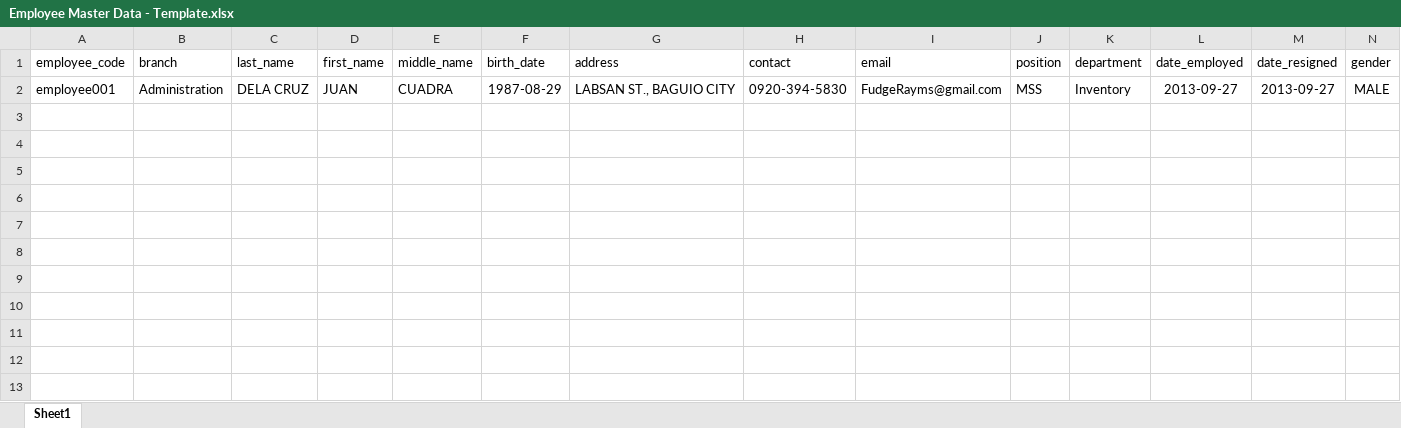
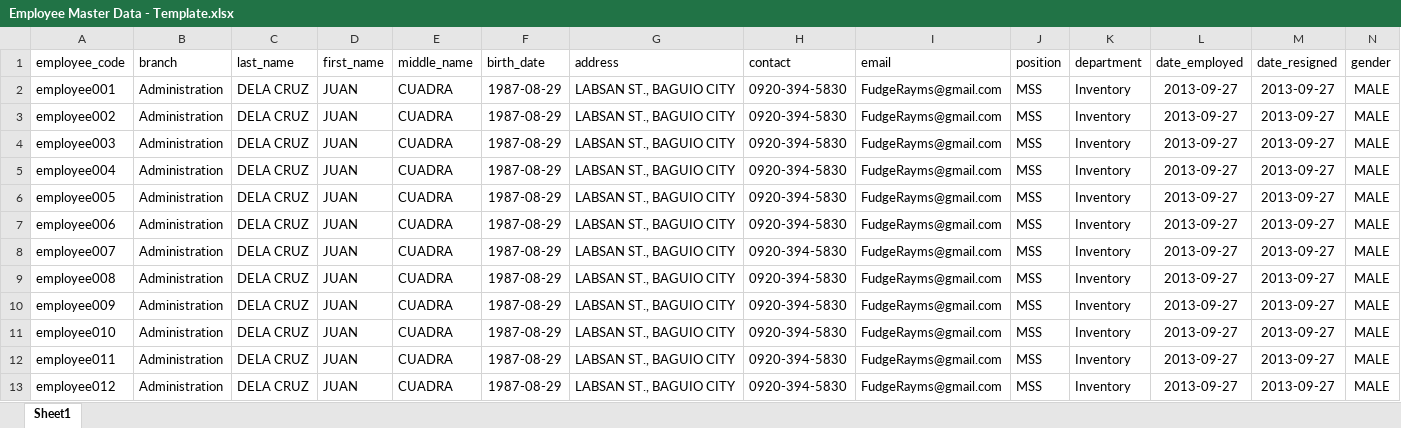
Before and after one commit to xavierder13/vueportal, an Excel workbook: public/template/employee/Employee Master Data - Template.xlsx, sheet Sheet1, drawn as a sheet; only a part is shown; values as stored, in another font and other column widths than the file's, no borders; rows hold the shown columns only; the diff names each change by its address in the sheet, - before the commit and + after, or states it on an @@ line.

```diff
--- a/public/template/employee/Employee Master Data - Template.xlsx (sheet Sheet1)
+++ b/public/template/employee/Employee Master Data - Template.xlsx (sheet Sheet1)
+row 3: employee002 | Administration | DELA CRUZ | JUAN | CUADRA | 1987-08-29 | LABSAN ST., BAGUIO CITY | 0920-394-5830 | FudgeRayms@gmail.com | MSS | Inventory | 2013-09-27 | 2013-09-27 | MALE
+row 4: employee003 | Administration | DELA CRUZ | JUAN | CUADRA | 1987-08-29 | LABSAN ST., BAGUIO CITY | 0920-394-5830 | FudgeRayms@gmail.com | MSS | Inventory | 2013-09-27 | 2013-09-27 | MALE
+row 5: employee004 | Administration | DELA CRUZ | JUAN | CUADRA | 1987-08-29 | LABSAN ST., BAGUIO CITY | 0920-394-5830 | FudgeRayms@gmail.com | MSS | Inventory | 2013-09-27 | 2013-09-27 | MALE
+row 6: employee005 | Administration | DELA CRUZ | JUAN | CUADRA | 1987-08-29 | LABSAN ST., BAGUIO CITY | 0920-394-5830 | FudgeRayms@gmail.com | MSS | Inventory | 2013-09-27 | 2013-09-27 | MALE
+row 7: employee006 | Administration | DELA CRUZ | JUAN | CUADRA | 1987-08-29 | LABSAN ST., BAGUIO CITY | 0920-394-5830 | FudgeRayms@gmail.com | MSS | Inventory | 2013-09-27 | 2013-09-27 | MALE
+row 8: employee007 | Administration | DELA CRUZ | JUAN | CUADRA | 1987-08-29 | LABSAN ST., BAGUIO CITY | 0920-394-5830 | FudgeRayms@gmail.com | MSS | Inventory | 2013-09-27 | 2013-09-27 | MALE
+row 9: employee008 | Administration | DELA CRUZ | JUAN | CUADRA | 1987-08-29 | LABSAN ST., BAGUIO CITY | 0920-394-5830 | FudgeRayms@gmail.com | MSS | Inventory | 2013-09-27 | 2013-09-27 | MALE
+row 10: employee009 | Administration | DELA CRUZ | JUAN | CUADRA | 1987-08-29 | LABSAN ST., BAGUIO CITY | 0920-394-5830 | FudgeRayms@gmail.com | MSS | Inventory | 2013-09-27 | 2013-09-27 | MALE
+row 11: employee010 | Administration | DELA CRUZ | JUAN | CUADRA | 1987-08-29 | LABSAN ST., BAGUIO CITY | 0920-394-5830 | FudgeRayms@gmail.com | MSS | Inventory | 2013-09-27 | 2013-09-27 | MALE
+row 12: employee011 | Administration | DELA CRUZ | JUAN | CUADRA | 1987-08-29 | LABSAN ST., BAGUIO CITY | 0920-394-5830 | FudgeRayms@gmail.com | MSS | Inventory | 2013-09-27 | 2013-09-27 | MALE
+row 13: employee012 | Administration | DELA CRUZ | JUAN | CUADRA | 1987-08-29 | LABSAN ST., BAGUIO CITY | 0920-394-5830 | FudgeRayms@gmail.com | MSS | Inventory | 2013-09-27 | 2013-09-27 | MALE
```
Also changed, not shown: 3 other files.
